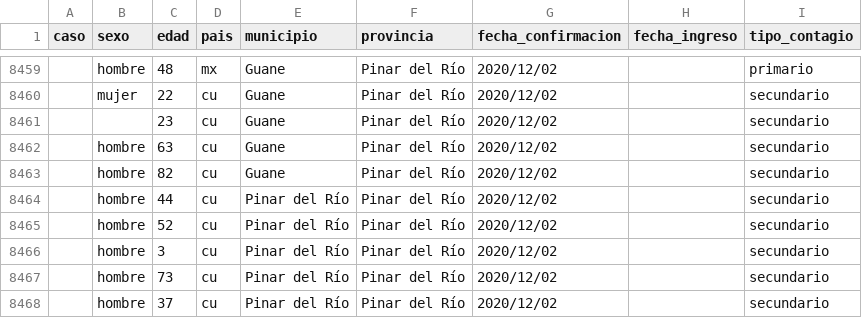
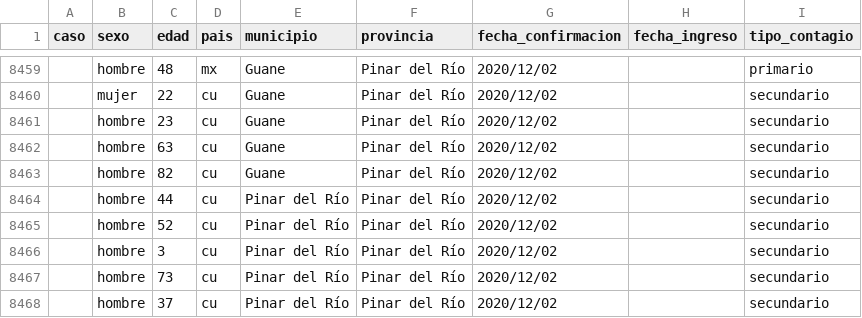
Before and after one commit to covid19cubadata/covid19cubadata.github.io, a CSV file: data/covid19-casos.csv, drawn as a sheet; only a part is shown, gaps mark what is left out.

Commit message:
Update countries data

```diff
--- a/data/covid19-casos.csv
+++ b/data/covid19-casos.csv
@@ -8460,3 +8460,3 @@ caso,sexo,edad,pais,municipio,provincia,fecha_confirmacion,fecha_ingreso,tipo_co
 ,mujer,22,cu,Guane,Pinar del Río,2020/12/02,,secundario
-,,23,cu,Guane,Pinar del Río,2020/12/02,,secundario
+,hombre,23,cu,Guane,Pinar del Río,2020/12/02,,secundario
 ,hombre,63,cu,Guane,Pinar del Río,2020/12/02,,secundario
```
Also changed, not shown: 2 other files.
